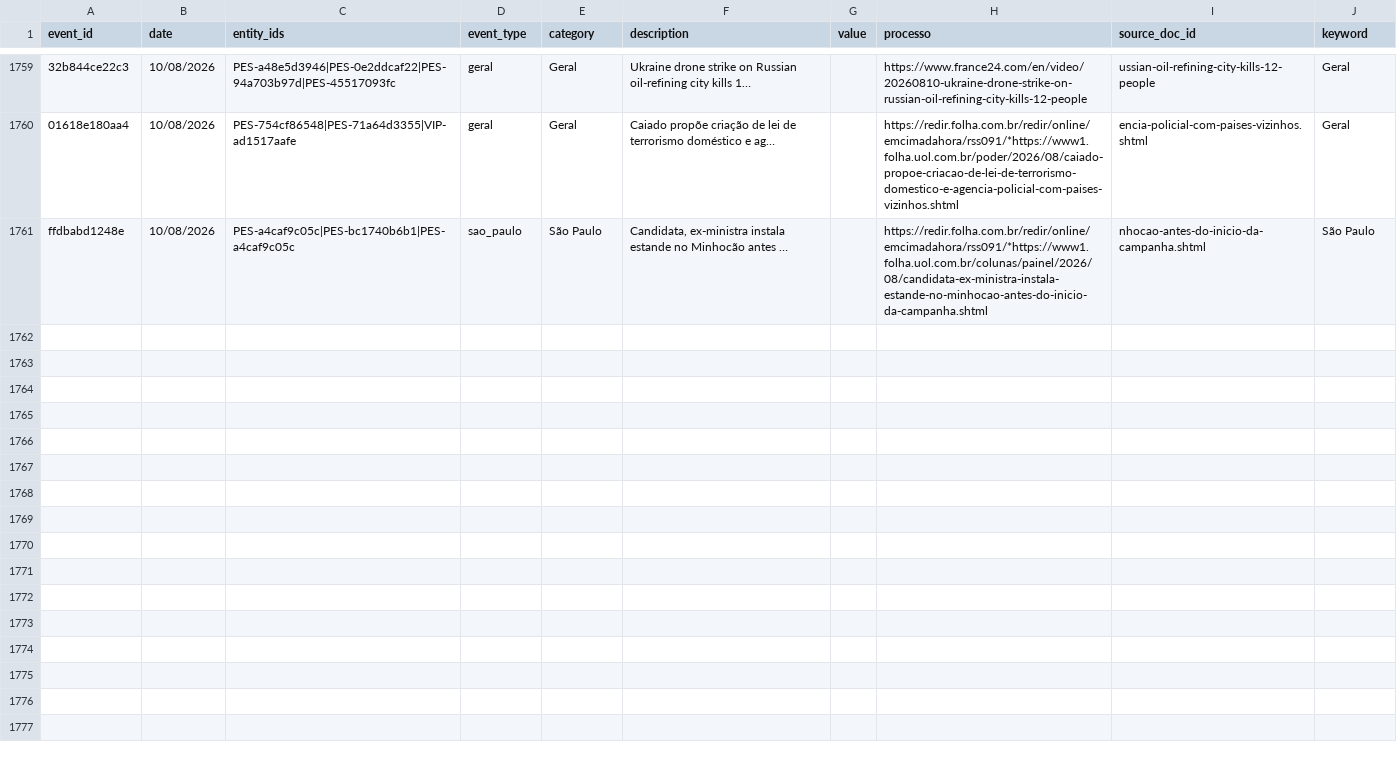
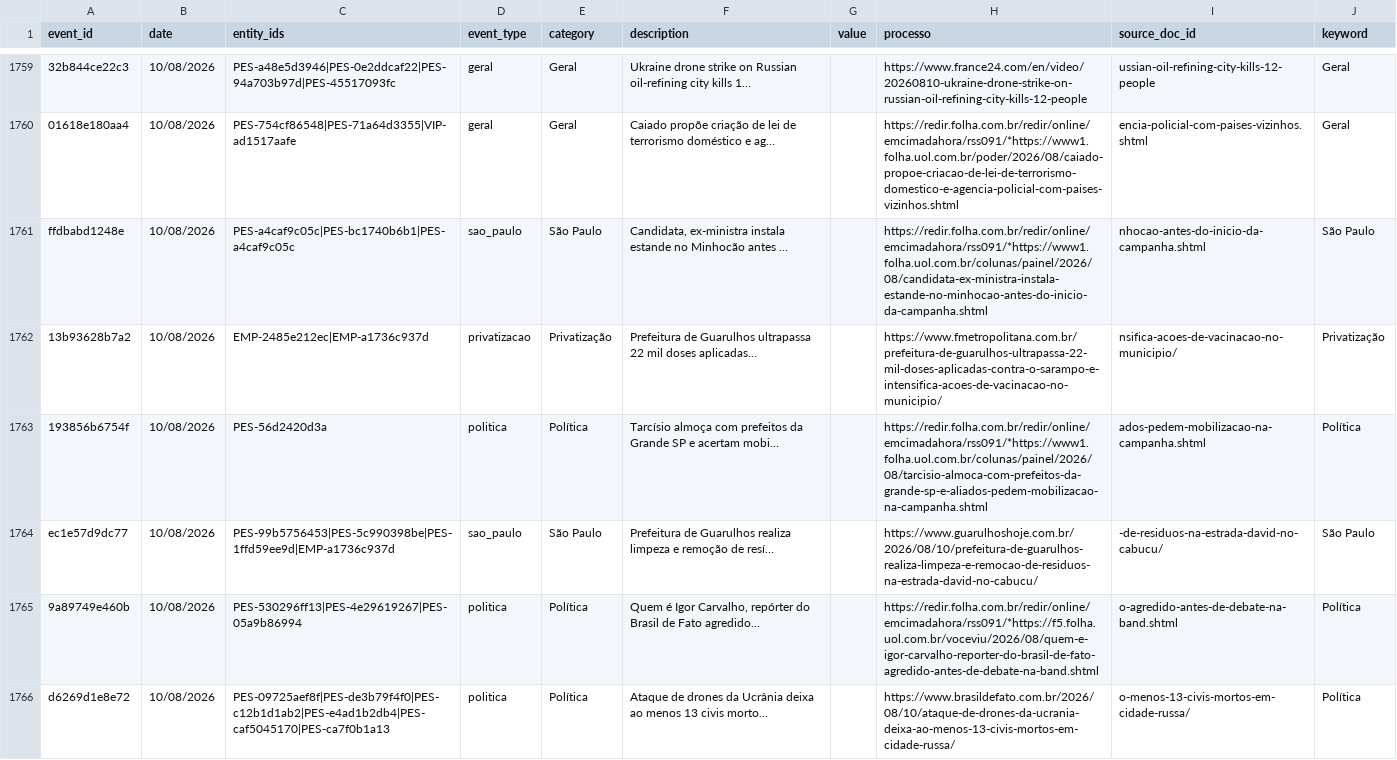
Before and after one commit to GuilhermeACRusso/monitor-de-not-cias, a CSV file: news_graph_events.csv, drawn as a sheet; only a part is shown, gaps mark what is left out; the diff covers the shown part only; the diff names each change by its address in the sheet, - before the commit and + after, or states it on an @@ line.

Commit message:
Update news ledger and entity graph

```diff
--- a/news_graph_events.csv
+++ b/news_graph_events.csv
+row 1762: 13b93628b7a2 | 10/08/2026 | EMP-2485e212ec|EMP-a1736c937d | privatizacao | Privatização | Prefeitura de Guarulhos ultrapassa 22 mil doses aplicadas… |  | https://www.fmetropolitana.com.br/prefeitura-de-guarulhos-ultrapassa-22-mil-doses-aplicadas-contra-o-sarampo-e-intensifica-acoes-de-vacinacao-no-municipio/ | nsifica-acoes-de-vacinacao-no-municipio/ | Privatização
+row 1763: 193856b6754f | 10/08/2026 | PES-56d2420d3a | politica | Política | Tarcísio almoça com prefeitos da Grande SP e acertam mobi… |  | https://redir.folha.com.br/redir/online/emcimadahora/rss091/*https://www1.folha.uol.com.br/colunas/painel/2026/08/tarcisio-almoca-com-prefeitos-da-grande-sp-e-aliados-pedem-mobilizacao-na-campanha.shtml | ados-pedem-mobilizacao-na-campanha.shtml | Política
+row 1764: ec1e57d9dc77 | 10/08/2026 | PES-99b5756453|PES-5c990398be|PES-1ffd59ee9d|EMP-a1736c937d | sao_paulo | São Paulo | Prefeitura de Guarulhos realiza limpeza e remoção de resí… |  | https://www.guarulhoshoje.com.br/2026/08/10/prefeitura-de-guarulhos-realiza-limpeza-e-remocao-de-residuos-na-estrada-david-no-cabucu/ | -de-residuos-na-estrada-david-no-cabucu/ | São Paulo
+row 1765: 9a89749e460b | 10/08/2026 | PES-530296ff13|PES-4e29619267|PES-05a9b86994 | politica | Política | Quem é Igor Carvalho, repórter do Brasil de Fato agredido… |  | https://redir.folha.com.br/redir/online/emcimadahora/rss091/*https://f5.folha.uol.com.br/voceviu/2026/08/quem-e-igor-carvalho-reporter-do-brasil-de-fato-agredido-antes-de-debate-na-band.shtml | o-agredido-antes-de-debate-na-band.shtml | Política
+row 1766: d6269d1e8e72 | 10/08/2026 | PES-09725aef8f|PES-de3b79f4f0|PES-c12b1d1ab2|PES-e4ad1b2db4|PES-caf5045170|PES-ca7f0b1a13 | politica | Política | Ataque de drones da Ucrânia deixa ao menos 13 civis morto… |  | https://www.brasildefato.com.br/2026/08/10/ataque-de-drones-da-ucrania-deixa-ao-menos-13-civis-mortos-em-cidade-russa/ | o-menos-13-civis-mortos-em-cidade-russa/ | Política
```
Also changed, not shown: 12 added rows elsewhere in this file, news_graph_entities.csv, news_ledger.csv, 1 other file.
